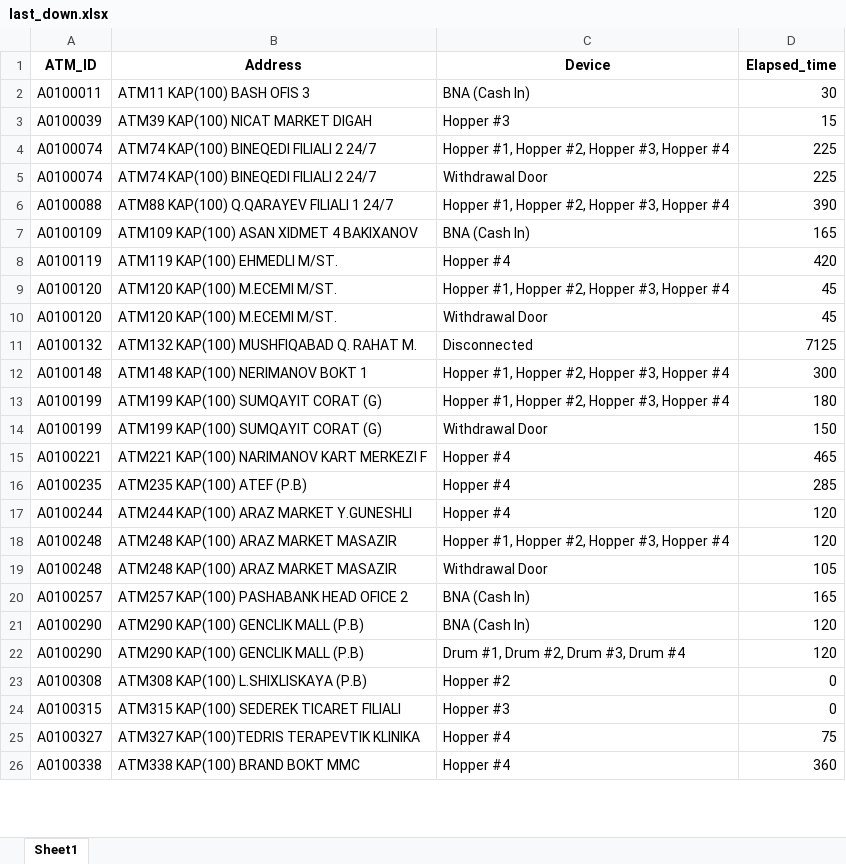
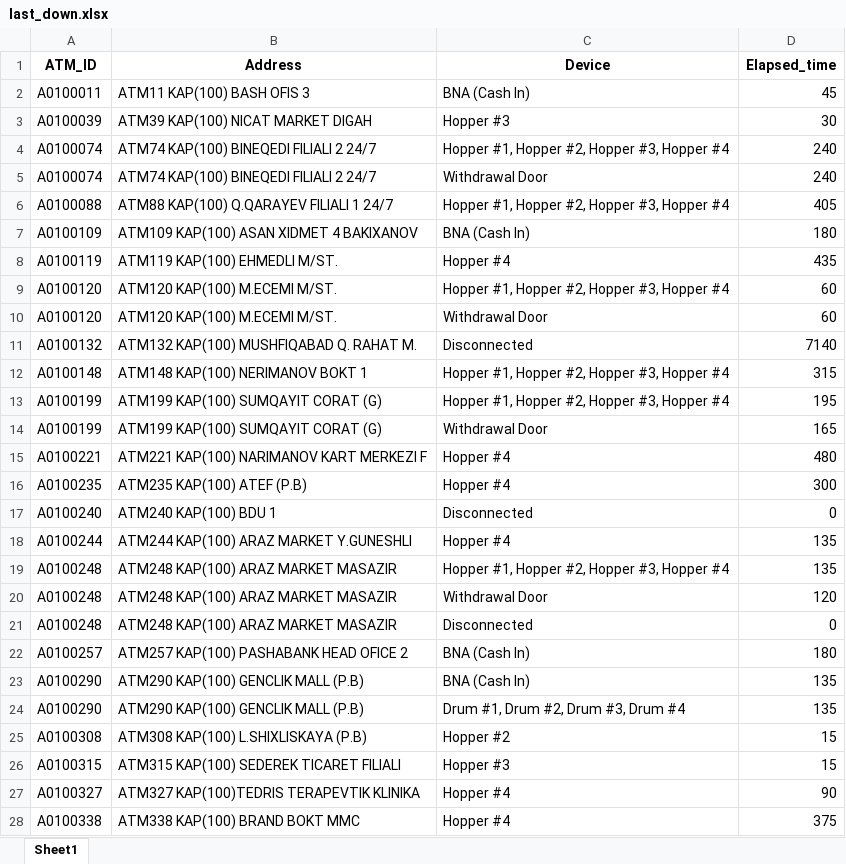
Before and after one commit to kbturgut090/fimi, an Excel workbook: last_down.xlsx, sheet Sheet1, drawn as a sheet; only a part is shown; values as stored, in another font and other column widths than the file's, no borders; addresses are those after the commit; the diff covers the shown part only; the diff names each change by its address in the sheet, - before the commit and + after, or states it on an @@ line.

Commit message:
all

```diff
--- a/last_down.xlsx (sheet Sheet1)
+++ b/last_down.xlsx (sheet Sheet1)
-D2 (Elapsed_time): 30
+D2 (Elapsed_time): 45
-D3 (Elapsed_time): 15
+D3 (Elapsed_time): 30
-D4:D5 (Elapsed_time): 225
+D4:D5 (Elapsed_time): 240
-D6 (Elapsed_time): 390
+D6 (Elapsed_time): 405
-D7 (Elapsed_time): 165
+D7 (Elapsed_time): 180
-D8 (Elapsed_time): 420
+D8 (Elapsed_time): 435
-D9:D10 (Elapsed_time): 45
+D9:D10 (Elapsed_time): 60
-D11 (Elapsed_time): 7125
+D11 (Elapsed_time): 7140
-D12 (Elapsed_time): 300
+D12 (Elapsed_time): 315
-D13 (Elapsed_time): 180
+D13 (Elapsed_time): 195
-D14 (Elapsed_time): 150
+D14 (Elapsed_time): 165
-D15 (Elapsed_time): 465
+D15 (Elapsed_time): 480
-D16 (Elapsed_time): 285
+D16 (Elapsed_time): 300
+row 17: A0100240 | ATM240 KAP(100) BDU 1 | Disconnected | 0
-D18:D19 (Elapsed_time): 120
+D18:D19 (Elapsed_time): 135
-D20 (Elapsed_time): 105
+D20 (Elapsed_time): 120
+row 21: A0100248 | ATM248 KAP(100) ARAZ MARKET MASAZIR | Disconnected | 0
-D22 (Elapsed_time): 165
+D22 (Elapsed_time): 180
-D23:D24 (Elapsed_time): 120
+D23:D24 (Elapsed_time): 135
-D25:D26 (Elapsed_time): 0
+D25:D26 (Elapsed_time): 15
-D27 (Elapsed_time): 75
+D27 (Elapsed_time): 90
-D28 (Elapsed_time): 360
+D28 (Elapsed_time): 375
```
Also changed, not shown: 1 added row, 5 removed rows and 12 edited cells elsewhere in this sheet.
